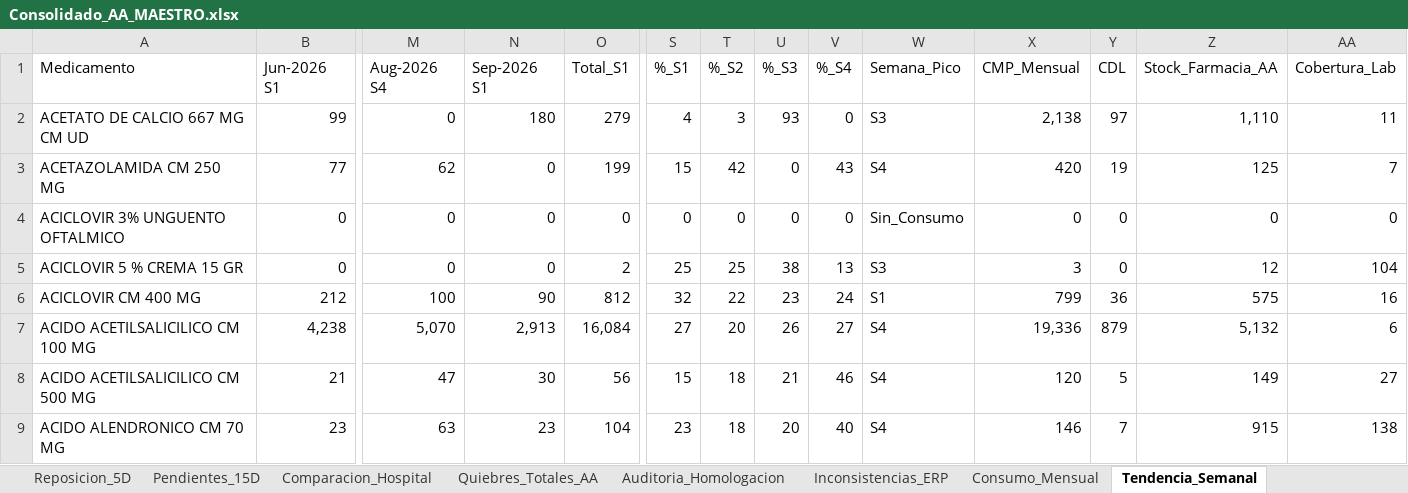
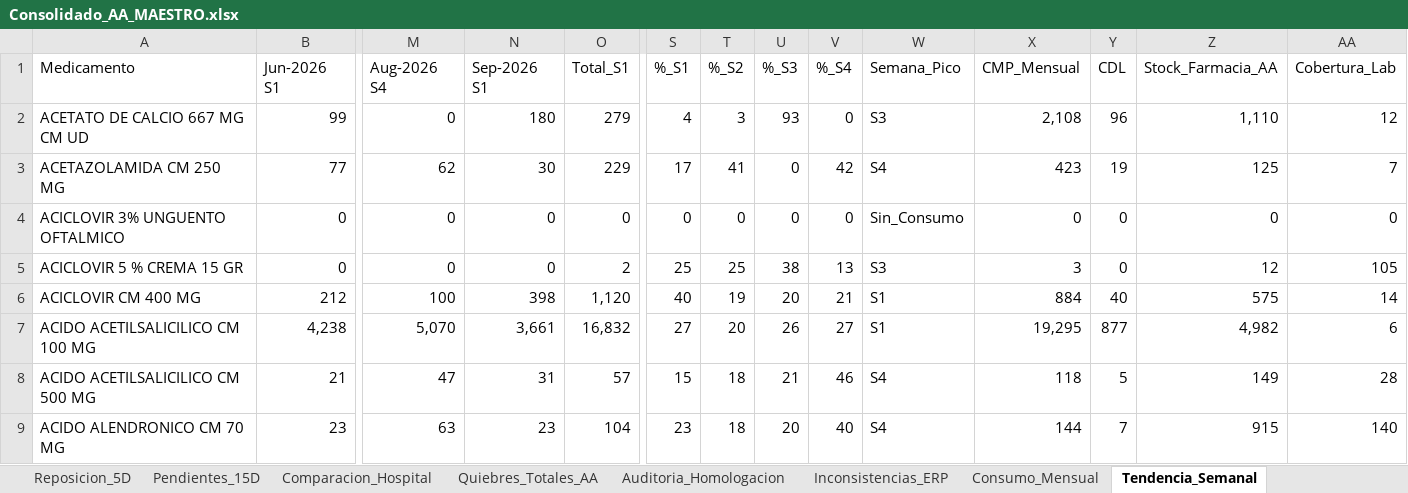
Before and after one commit to danielalfonsocc-rgb/maestro-aa-farmacia, an Excel workbook: Consolidado_AA_MAESTRO.xlsx, sheet Tendencia_Semanal, drawn as a sheet; only a part is shown, gaps mark what is left out; values as stored, in another font and other column widths than the file's, no cell formats; the diff covers the shown part only; the diff names each change by its address in the sheet, - before the commit and + after, or states it on an @@ line.

```diff
--- a/Consolidado_AA_MAESTRO.xlsx (sheet Tendencia_Semanal)
+++ b/Consolidado_AA_MAESTRO.xlsx (sheet Tendencia_Semanal)
-X2 (CMP_Mensual): 2,138
+X2 (CMP_Mensual): 2,108
-Y2 (CDL): 97
+Y2 (CDL): 96
-AA2 (Cobertura_Lab): 11
+AA2 (Cobertura_Lab): 12
-N3 (Sep-2026 S1): 0
+N3 (Sep-2026 S1): 30
-O3 (Total_S1): 199
+O3 (Total_S1): 229
-S3 (%_S1): 15
+S3 (%_S1): 17
-T3 (%_S2): 42
+T3 (%_S2): 41
-V3 (%_S4): 43
+V3 (%_S4): 42
-X3 (CMP_Mensual): 420
+X3 (CMP_Mensual): 423
-AA5 (Cobertura_Lab): 104
+AA5 (Cobertura_Lab): 105
-N6 (Sep-2026 S1): 90
+N6 (Sep-2026 S1): 398
-O6 (Total_S1): 812
+O6 (Total_S1): 1,120
-S6 (%_S1): 32
+S6 (%_S1): 40
-T6 (%_S2): 22
+T6 (%_S2): 19
-U6 (%_S3): 23
+U6 (%_S3): 20
-V6 (%_S4): 24
+V6 (%_S4): 21
-X6 (CMP_Mensual): 799
+X6 (CMP_Mensual): 884
-Y6 (CDL): 36
+Y6 (CDL): 40
-AA6 (Cobertura_Lab): 16
+AA6 (Cobertura_Lab): 14
-N7 (Sep-2026 S1): 2,913
+N7 (Sep-2026 S1): 3,661
-O7 (Total_S1): 16,084
+O7 (Total_S1): 16,832
-W7 (Semana_Pico): S4
+W7 (Semana_Pico): S1
-X7 (CMP_Mensual): 19,336
+X7 (CMP_Mensual): 19,295
-Y7 (CDL): 879
+Y7 (CDL): 877
-Z7 (Stock_Farmacia_AA): 5,132
+Z7 (Stock_Farmacia_AA): 4,982
-N8 (Sep-2026 S1): 30
+N8 (Sep-2026 S1): 31
-O8 (Total_S1): 56
+O8 (Total_S1): 57
-X8 (CMP_Mensual): 120
+X8 (CMP_Mensual): 118
-AA8 (Cobertura_Lab): 27
+AA8 (Cobertura_Lab): 28
-X9 (CMP_Mensual): 146
+X9 (CMP_Mensual): 144
-AA9 (Cobertura_Lab): 138
+AA9 (Cobertura_Lab): 140
```
Also changed, not shown: 1476 edited cells elsewhere in this sheet, sheet Pedido_Farm_Bodega, sheet Pedido_Repos_Bodega, sheet Consumo_Mensual, sheet Stock_AA, sheet SGLI_Estres, sheet Reposicion_5D, 13 more sheets, cell formats, Resumen_Pedidos_AA.xlsx, 1 other file.
